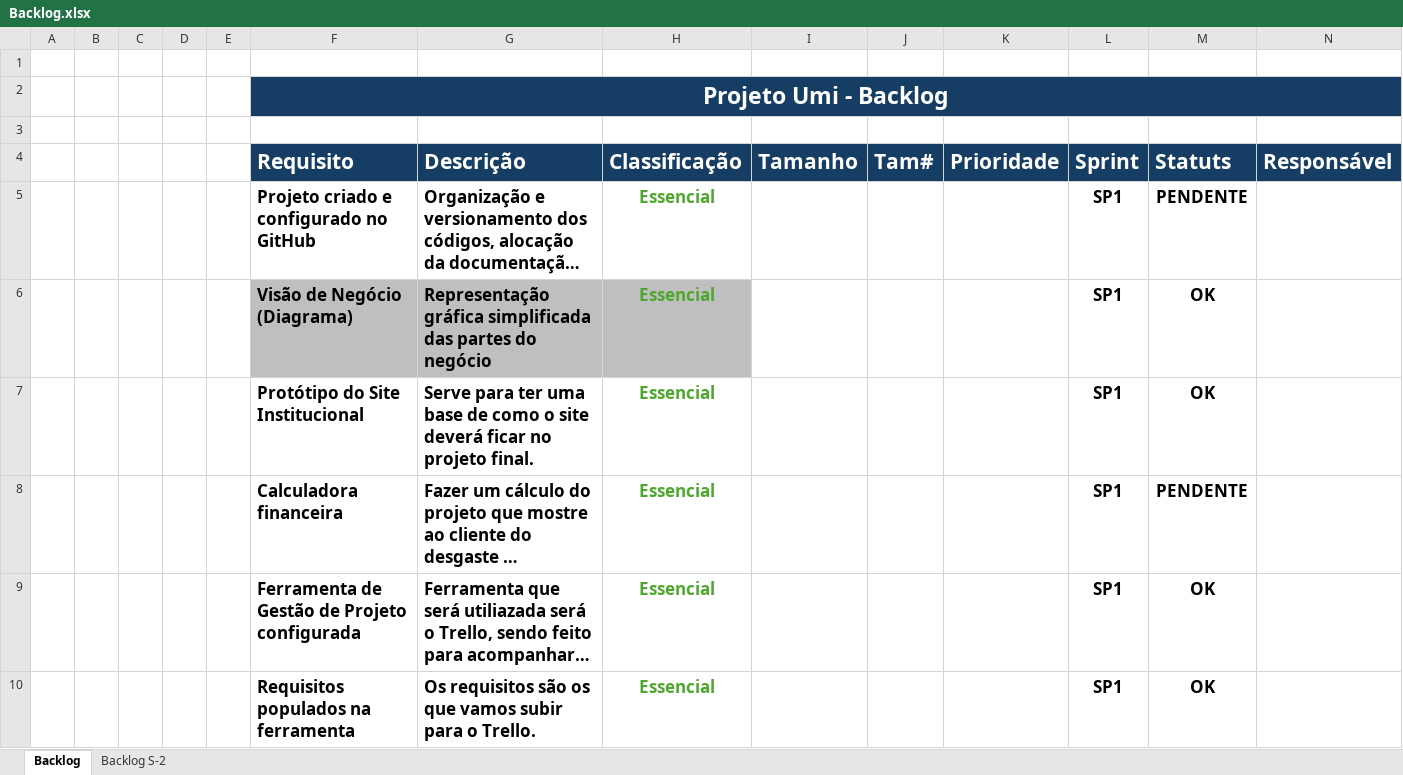
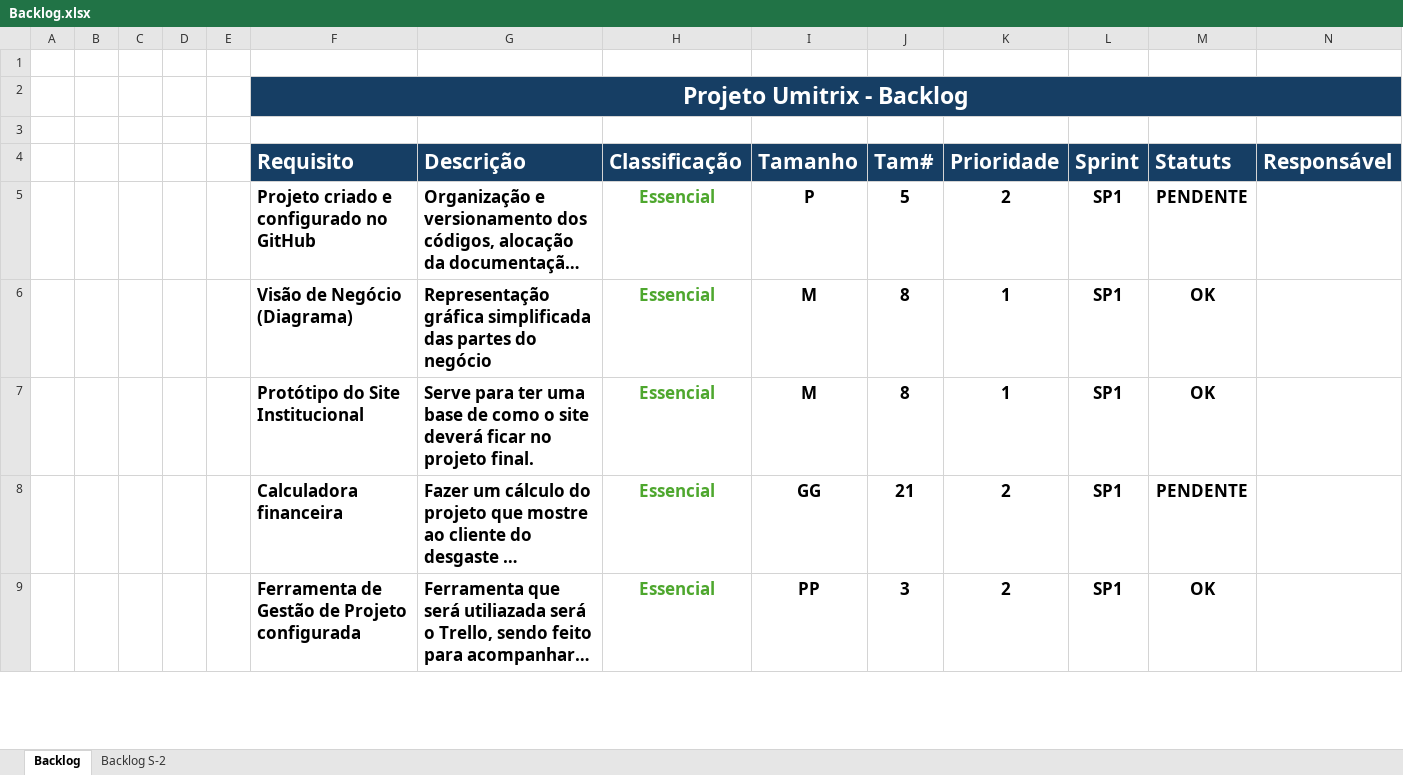
Before and after one commit to GustCastro/UMITRIX, an Excel workbook: Documentacao/Backlog.xlsx, sheet Backlog, drawn as a sheet; only a part is shown; long unchanged cells end in …; values as stored, in another font and other column widths than the file's, no borders; conditional formats not drawn; removed rows and columns are numbered as before the commit, all else as after; the diff covers the shown part only; the diff names each change by its address in the sheet, - before the commit and + after, or states it on an @@ line.

Commit message:
Update BackLog definição de peso, tamanho e prioridade

```diff
--- a/Documentacao/Backlog.xlsx (sheet Backlog)
+++ b/Documentacao/Backlog.xlsx (sheet Backlog)
-F2 (Requisito): Projeto Umi - Backlog
+F2 (Requisito): Projeto Umitrix - Backlog
-I5 (Tamanho): (empty)
+I5 (Tamanho): P
-J5 (Tam#): (empty)
+J5 (Tam#): 5
-K5 (Prioridade): (empty)
+K5 (Prioridade): 2
-F6:H6 fill: #BFBFBF
+F6:H6 fill: none
-I6:I7 (Tamanho): (empty)
+I6:I7 (Tamanho): M
-J6:J7 (Tam#): (empty)
+J6:J7 (Tam#): 8
-K6:K7 (Prioridade): (empty)
+K6:K7 (Prioridade): 1
-I8 (Tamanho): (empty)
+I8 (Tamanho): GG
-J8 (Tam#): (empty)
+J8 (Tam#): 21
-K8:K9 (Prioridade): (empty)
+K8:K9 (Prioridade): 2
-I9 (Tamanho): (empty)
+I9 (Tamanho): PP
-J9 (Tam#): (empty)
+J9 (Tam#): 3
-row 10:  |  |  |  |  | Requisitos populados na ferramenta | Os requisitos são os que vamos subir para o Trello. | Essencial |  |  |  | SP1 | OK
```
Also changed, not shown: 3 added rows, 12 removed rows and 83 edited cells elsewhere in this sheet, sheet Backlog S-2.
